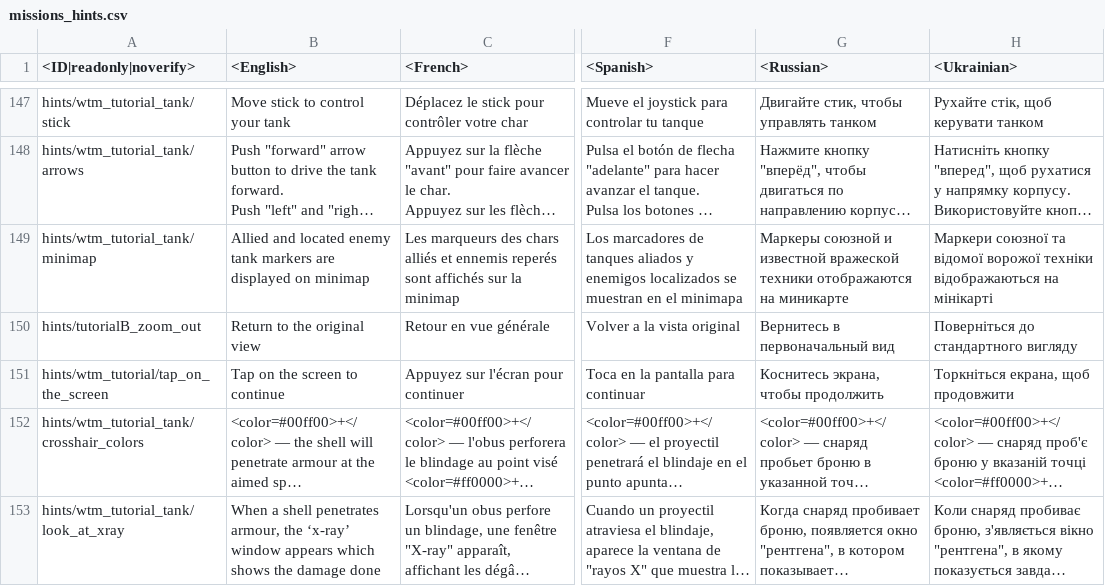
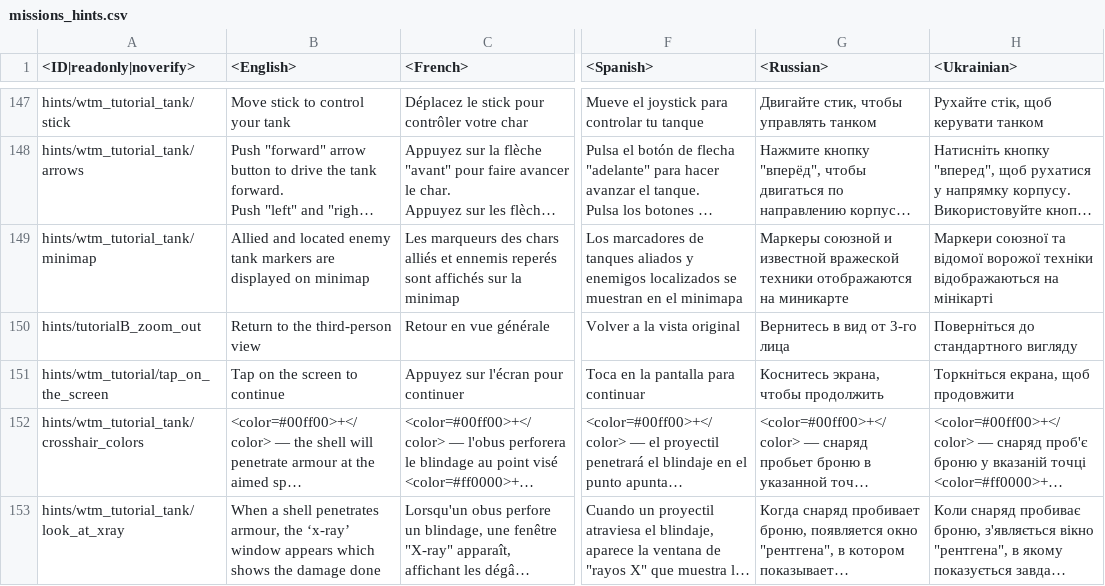
Before and after one commit to gszabi99/War-Thunder-Mobile-Datamine, a CSV file: lang.vromfs.bin_u/lang/missions_hints.csv, drawn as a sheet; only a part is shown, gaps mark what is left out; long unchanged cells end in …; the diff names each change by its address in the sheet, - before the commit and + after, or states it on an @@ line.

```diff
--- a/lang.vromfs.bin_u/lang/missions_hints.csv
+++ b/lang.vromfs.bin_u/lang/missions_hints.csv
-B150 (<English>): Return to the original view
+B150 (<English>): Return to the third-person view
-G150 (<Russian>): Вернитесь в первоначальный вид
+G150 (<Russian>): Вернитесь в вид от 3-го лица
```
Also changed, not shown: lang.vromfs.bin_u/lang/wtm_common.csv, 29 other files.
